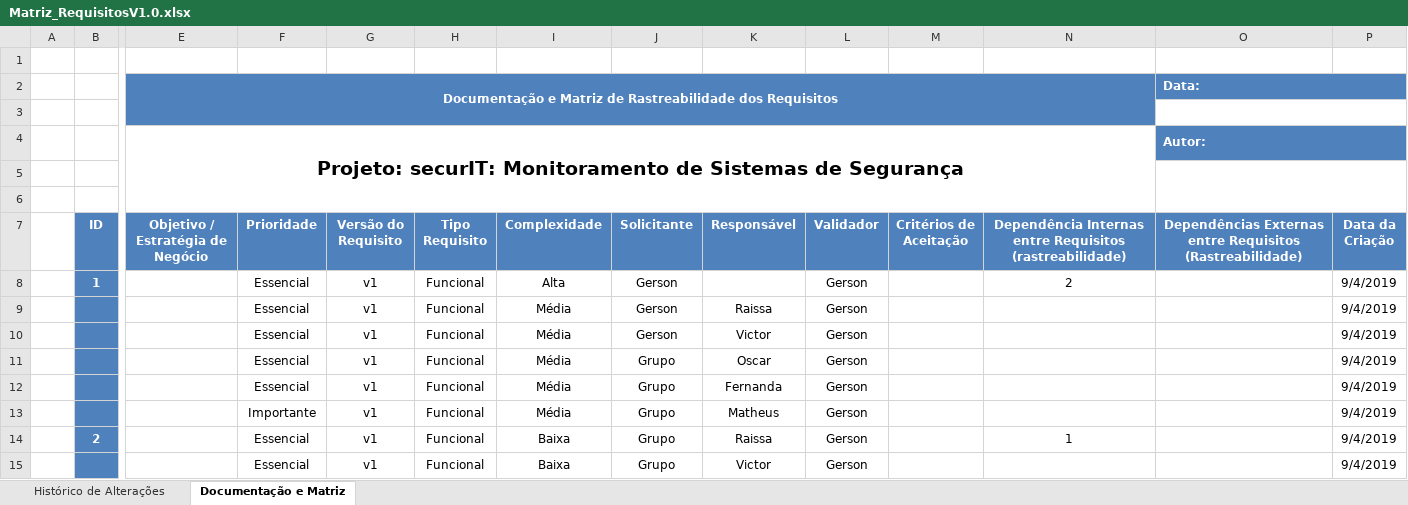
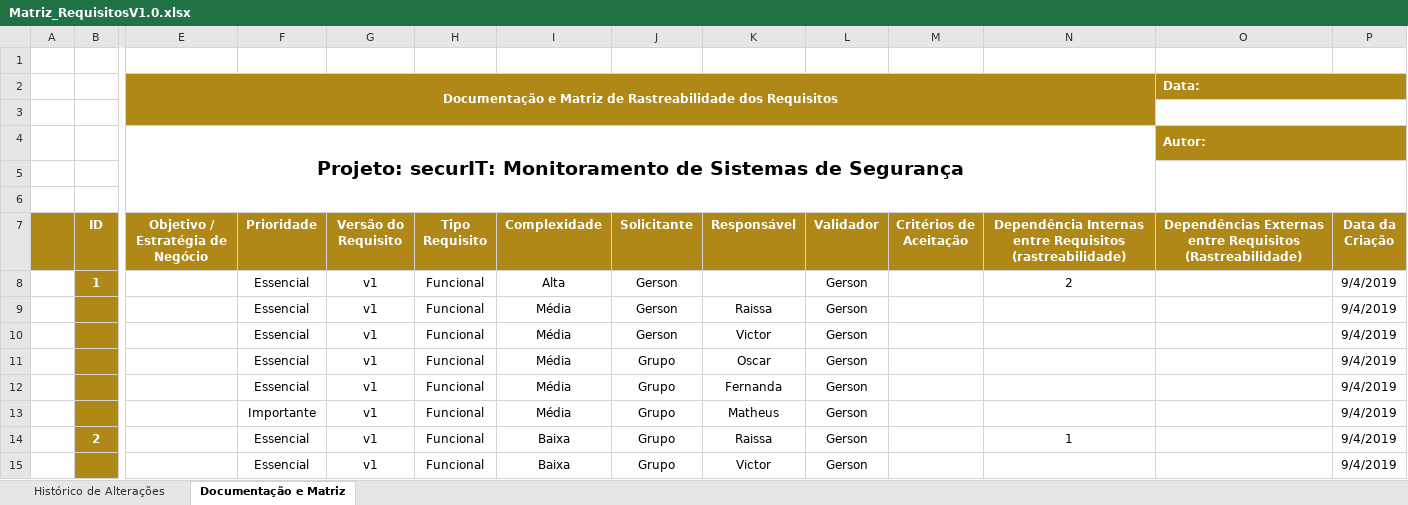
Before and after one commit to bandtec-2-semestre/Doc, an Excel workbook: sprint-1/Matriz_RequisitosV1.0.xlsx, sheet Documentação e Matriz, drawn as a sheet; only a part is shown, gaps mark what is left out; values as stored, in another font and other column widths than the file's, no borders; charts and pictures and table styles not drawn; the diff covers the shown part only; the diff names each change by its address in the sheet, - before the commit and + after, or states it on an @@ line.

Commit message:
Adicionei apresentação

```diff
--- a/sprint-1/Matriz_RequisitosV1.0.xlsx (sheet Documentação e Matriz)
+++ b/sprint-1/Matriz_RequisitosV1.0.xlsx (sheet Documentação e Matriz)
-E2:P2 fill: #4F81BD
+E2:P2 fill: #B08818
-E3:N3 fill: #4F81BD
+E3:N3 fill: #B08818
-O4:P4 fill: #4F81BD
+O4:P4 fill: #B08818
-A7 fill: none
+A7 fill: #B08818
-B7:P7 fill: #4F81BD
+B7:P7 fill: #B08818
-B8:B15 fill: #4F81BD
+B8:B15 fill: #B08818
```
Also changed, not shown: cell formats elsewhere in this sheet, charts or pictures.
